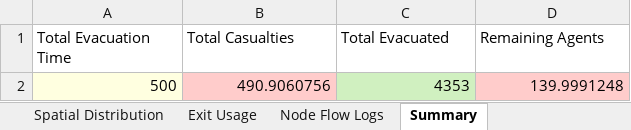
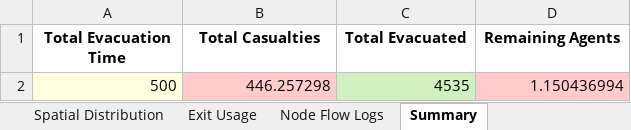
Before and after one commit to DogoeDude/Thesis_Simulation_Dijsktra, an Excel workbook: Dijkstra_SafeZones/simulation_results_dijkstra_1.xlsx, sheet Summary, drawn as a sheet; values as stored, in another font and other column widths than the file's, no borders; removed rows and columns are numbered as before the commit, all else as after; the diff names each change by its address in the sheet, - before the commit and + after, or states it on an @@ line.

```diff
--- a/Dijkstra_SafeZones/simulation_results_dijkstra_1.xlsx (sheet Summary)
+++ b/Dijkstra_SafeZones/simulation_results_dijkstra_1.xlsx (sheet Summary)
@@ A1:D1 bold: off → on, alignment: left → center @@
-row 2: 500 | 490.9060756 | 4353 | 139.9991248
+row 2: 500 | 446.257298 | 4535 | 1.150436994
```
Also changed, not shown: sheet Node Flow Logs, sheet Time Metrics, sheet Spatial Distribution, sheet Exit Usage, 20 other files.
